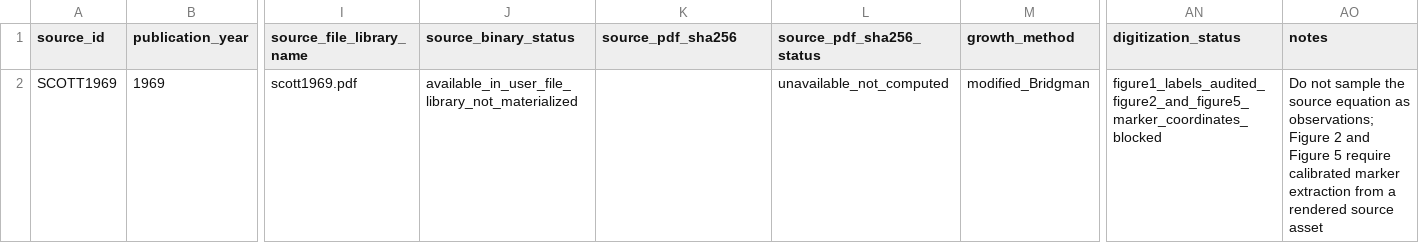
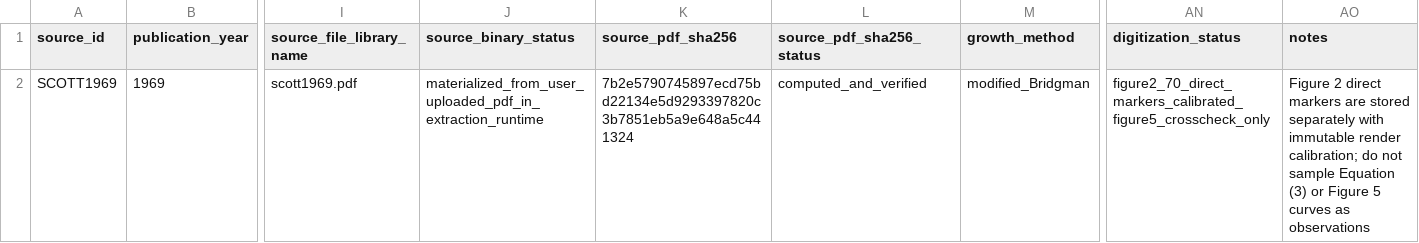
Before and after one commit to Kajin-0/MCT-research, a CSV file: data/experimental/scott1969_source_metadata.csv, drawn as a sheet; only a part is shown, gaps mark what is left out; the diff names each change by its address in the sheet, - before the commit and + after, or states it on an @@ line.

Commit message:
Update Scott source materialization status

```diff
--- a/data/experimental/scott1969_source_metadata.csv
+++ b/data/experimental/scott1969_source_metadata.csv
-J2 (source_binary_status): available_in_user_file_library_not_materialized
+J2 (source_binary_status): materialized_from_user_uploaded_pdf_in_extraction_runtime
-K2 (source_pdf_sha256): (empty)
+K2 (source_pdf_sha256): 7b2e5790745897ecd75bd22134e5d9293397820c3b7851eb5a9e648a5c441324
-L2 (source_pdf_sha256_status): unavailable_not_computed
+L2 (source_pdf_sha256_status): computed_and_verified
-AN2 (digitization_status): figure1_labels_audited_figure2_and_figure5_marker_coordinates_blocked
+AN2 (digitization_status): figure2_70_direct_markers_calibrated_figure5_crosscheck_only
-AO2 (notes): Do not sample the source equation as observations; Figure 2 and Figure 5 require calibrated marker extraction from a rendered source asset
+AO2 (notes): Figure 2 direct markers are stored separately with immutable render calibration; do not sample Equation (3) or Figure 5 curves as observations
```
